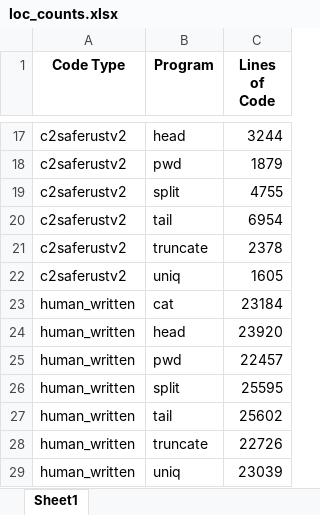
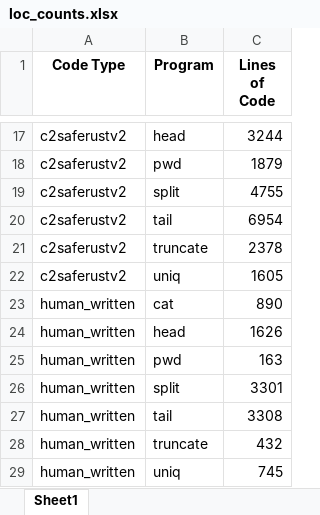
Before and after one commit to birukayalew/code_translation, an Excel workbook: loc_counts.xlsx, sheet Sheet1, drawn as a sheet; only a part is shown, gaps mark what is left out; values as stored, in another font and other column widths than the file's, no borders; the diff names each change by its address in the sheet, - before the commit and + after, or states it on an @@ line.

```diff
--- a/loc_counts.xlsx (sheet Sheet1)
+++ b/loc_counts.xlsx (sheet Sheet1)
-C23 (Lines of Code): 23184
+C23 (Lines of Code): 890
-C24 (Lines of Code): 23920
+C24 (Lines of Code): 1626
-C25 (Lines of Code): 22457
+C25 (Lines of Code): 163
-C26 (Lines of Code): 25595
+C26 (Lines of Code): 3301
-C27 (Lines of Code): 25602
+C27 (Lines of Code): 3308
-C28 (Lines of Code): 22726
+C28 (Lines of Code): 432
-C29 (Lines of Code): 23039
+C29 (Lines of Code): 745
```
Also changed, not shown: 5 other files.
